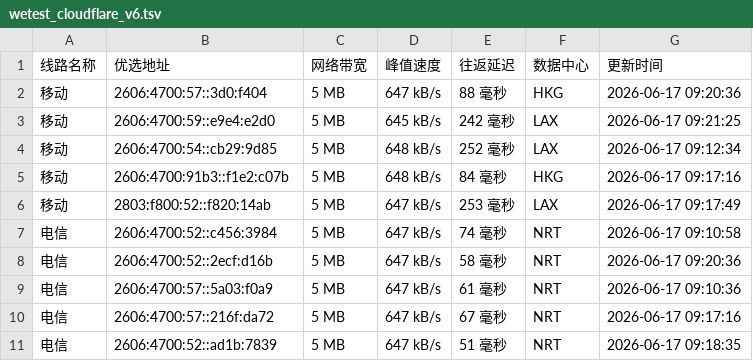
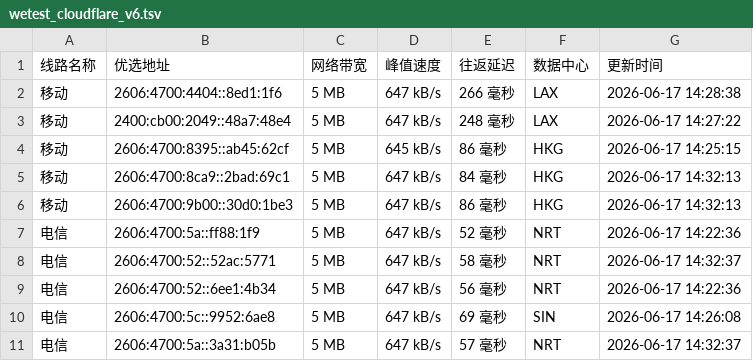
Before and after one commit to CF-IP/cf-ip.github.io, a TSV file: data/wetest_cloudflare_v6.tsv, drawn as a sheet.

```diff
--- a/data/wetest_cloudflare_v6.tsv
+++ b/data/wetest_cloudflare_v6.tsv
@@ -1,11 +1,11 @@
 线路名称	优选地址	网络带宽	峰值速度	往返延迟	数据中心	更新时间
-移动	2606:4700:57::3d0:f404	5 MB	647 kB/s	88 毫秒	HKG	2026-06-17 09:20:36
-移动	2606:4700:59::e9e4:e2d0	5 MB	645 kB/s	242 毫秒	LAX	2026-06-17 09:21:25
-移动	2606:4700:54::cb29:9d85	5 MB	648 kB/s	252 毫秒	LAX	2026-06-17 09:12:34
-移动	2606:4700:91b3::f1e2:c07b	5 MB	648 kB/s	84 毫秒	HKG	2026-06-17 09:17:16
-移动	2803:f800:52::f820:14ab	5 MB	647 kB/s	253 毫秒	LAX	2026-06-17 09:17:49
-电信	2606:4700:52::c456:3984	5 MB	647 kB/s	74 毫秒	NRT	2026-06-17 09:10:58
-电信	2606:4700:52::2ecf:d16b	5 MB	647 kB/s	58 毫秒	NRT	2026-06-17 09:20:36
-电信	2606:4700:57::5a03:f0a9	5 MB	647 kB/s	61 毫秒	NRT	2026-06-17 09:10:36
-电信	2606:4700:57::216f:da72	5 MB	647 kB/s	67 毫秒	NRT	2026-06-17 09:17:16
-电信	2606:4700:52::ad1b:7839	5 MB	647 kB/s	51 毫秒	NRT	2026-06-17 09:18:35
+移动	2606:4700:4404::8ed1:1f6	5 MB	647 kB/s	266 毫秒	LAX	2026-06-17 14:28:38
+移动	2400:cb00:2049::48a7:48e4	5 MB	647 kB/s	248 毫秒	LAX	2026-06-17 14:27:22
+移动	2606:4700:8395::ab45:62cf	5 MB	645 kB/s	86 毫秒	HKG	2026-06-17 14:25:15
+移动	2606:4700:8ca9::2bad:69c1	5 MB	647 kB/s	84 毫秒	HKG	2026-06-17 14:32:13
+移动	2606:4700:9b00::30d0:1be3	5 MB	647 kB/s	86 毫秒	HKG	2026-06-17 14:32:13
+电信	2606:4700:5a::ff88:1f9	5 MB	647 kB/s	52 毫秒	NRT	2026-06-17 14:22:36
+电信	2606:4700:52::52ac:5771	5 MB	647 kB/s	58 毫秒	NRT	2026-06-17 14:32:37
+电信	2606:4700:52::6ee1:4b34	5 MB	647 kB/s	56 毫秒	NRT	2026-06-17 14:22:36
+电信	2606:4700:5c::9952:6ae8	5 MB	647 kB/s	69 毫秒	SIN	2026-06-17 14:26:08
+电信	2606:4700:5a::3a31:b05b	5 MB	647 kB/s	57 毫秒	NRT	2026-06-17 14:32:37
```
Also changed, not shown: data/api_uouin_com.tsv, data/wetest_cloudflare_v4.tsv, 4 other files.
